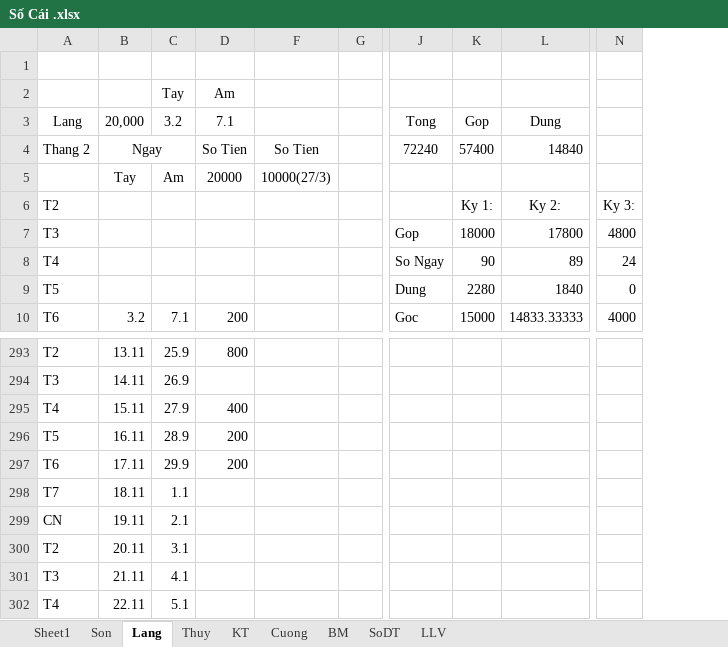
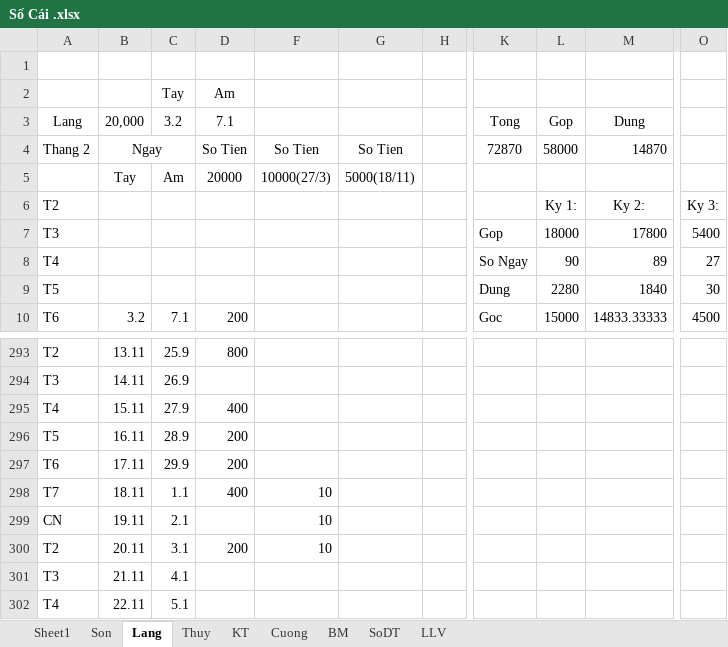
Before and after one commit to Hubitga/Hubito, an Excel workbook: Số Cái .xlsx, sheet Lang, drawn as a sheet; only a part is shown, gaps mark what is left out; values as stored, in another font and other column widths than the file's, no borders; removed rows and columns are numbered as before the commit, all else as after; the diff names each change by its address in the sheet, - before the commit and + after, or states it on an @@ line.

```diff
--- a/Số Cái .xlsx (sheet Lang)
+++ b/Số Cái .xlsx (sheet Lang)
+column G, rows 4-5: So Tien | 5000(18/11)
-column N, rows 6-10: Ky 3: | 4800 | 24 | 0 | 4000
+column O, rows 6-10: Ky 3: | 5400 | 27 | 30 | 4500
-K4: 72240
+K4: 72870
-L4: 57400
+L4: 58000
-M4: 14840
+M4: 14870
-D298: (empty)
+D298: 400
-F298:F300: (empty)
+F298:F300: 10
-D300: (empty)
+D300: 200
```
Also changed, not shown: sheet Sheet1, sheet Thuy, formulas that keep their value.
